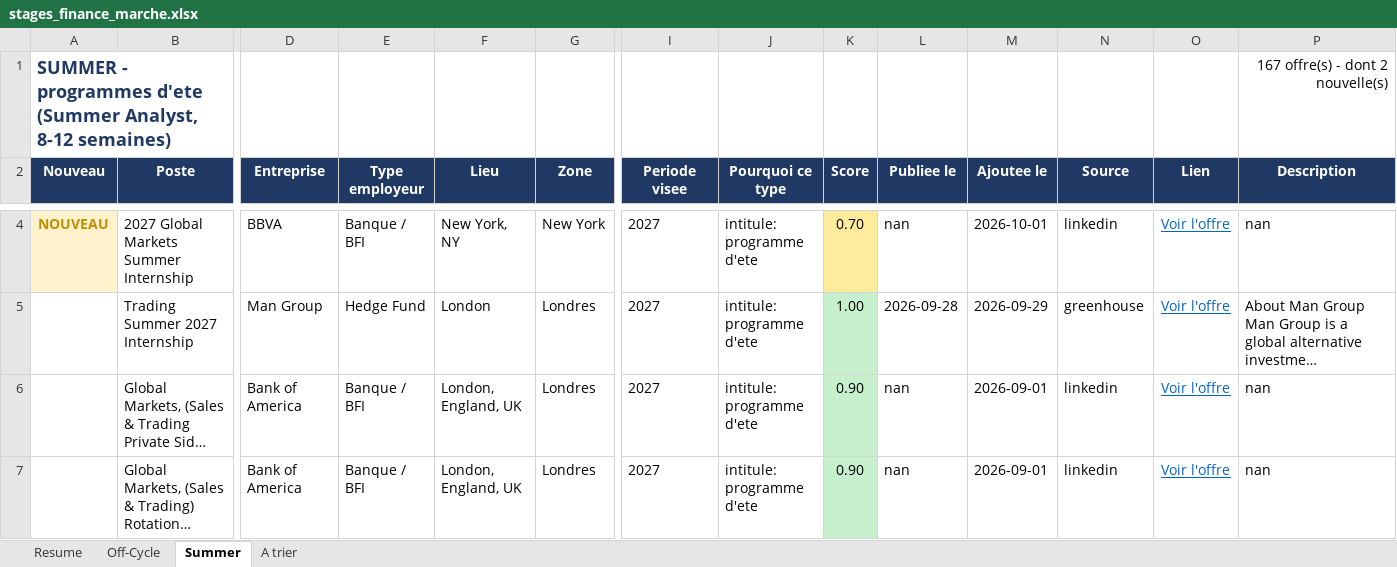
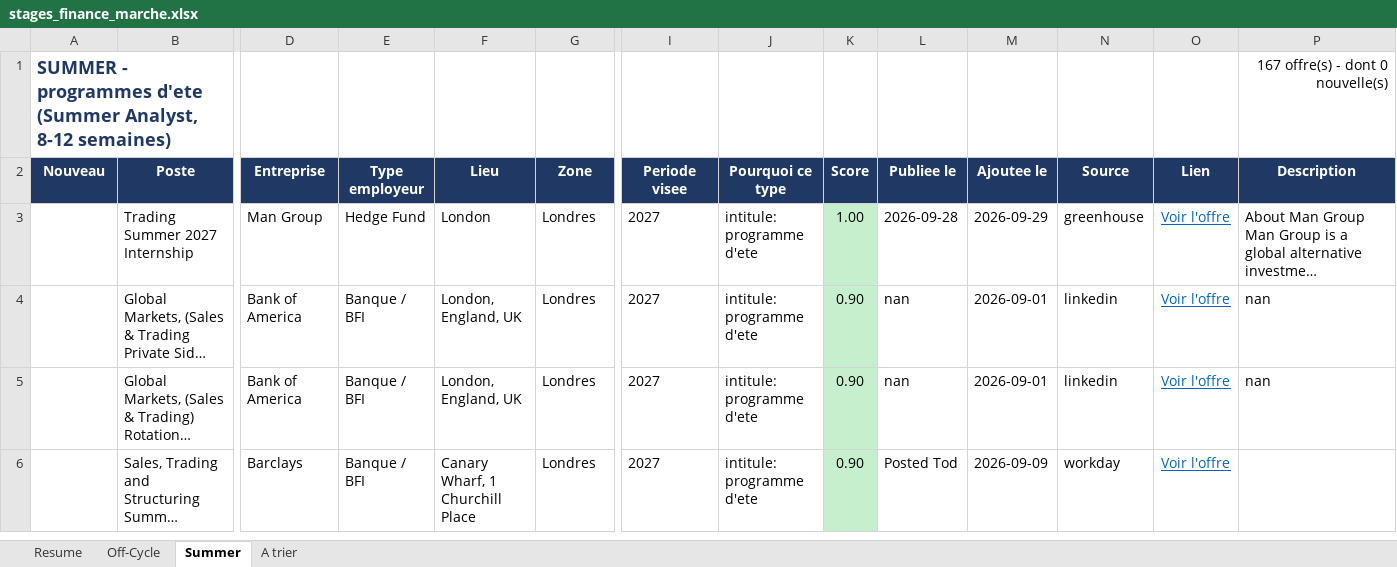
Before and after one commit to sasa2302/finance-internship-scraper, an Excel workbook: data/stages_finance_marche.xlsx, sheet Summer, drawn as a sheet; only a part is shown, gaps mark what is left out; the shorter side is filled out with more unchanged rows; long unchanged cells end in …; values as stored, in another font and other column widths than the file's, no borders; removed rows and columns are numbered as before the commit, all else as after; rows hold the shown columns only; the diff covers the shown part only; the diff names each change by its address in the sheet, - before the commit and + after, or states it on an @@ line.

```diff
--- a/data/stages_finance_marche.xlsx (sheet Summer)
+++ b/data/stages_finance_marche.xlsx (sheet Summer)
-P1 (Description): 167 offre(s) - dont 2 nouvelle(s)
+P1 (Description): 167 offre(s) - dont 0 nouvelle(s)
-row 4: NOUVEAU | 2027 Global Markets Summer Internship | BBVA | Banque / BFI | New York, NY | New York | 2027 | intitule: programme d'ete | 0.70 | nan | 2026-10-01 | linkedin | Voir l'offre | nan
```
Also changed, not shown: 2 added rows and 1 removed row elsewhere in this sheet, sheet A trier, sheet Off-Cycle, sheet Resume, 2 other files.
